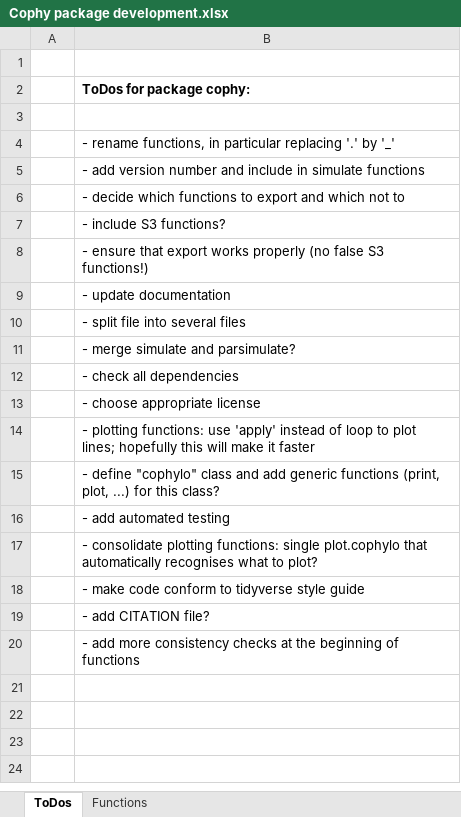
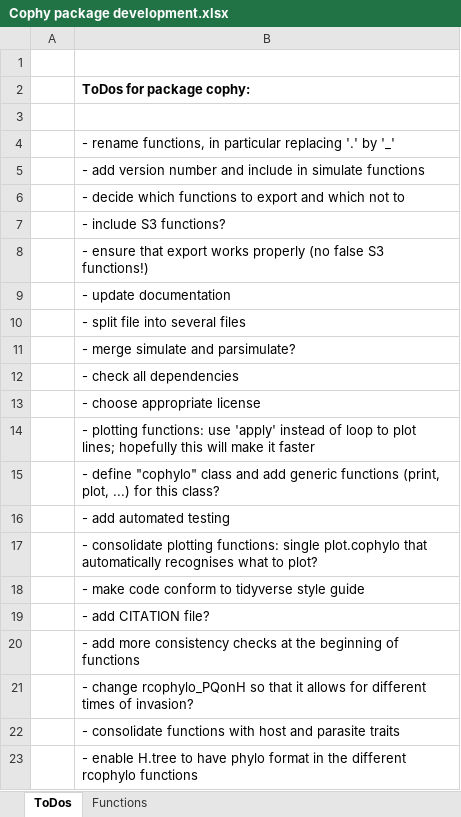
Before and after one commit to JanEngelstaedter/cophy, an Excel workbook: Cophy package development.xlsx, sheet ToDos, drawn as a sheet; values as stored, in another font and other column widths than the file's, no borders; the diff names each change by its address in the sheet, - before the commit and + after, or states it on an @@ line.

```diff
--- a/Cophy package development.xlsx (sheet ToDos)
+++ b/Cophy package development.xlsx (sheet ToDos)
+row 21:  | - change rcophylo_PQonH so that it allows for different times of invasion?
+row 22:  | - consolidate functions with host and parasite traits
+row 23:  | - enable H.tree to have phylo format in the different rcophylo functions
```
Also changed, not shown: sheet Functions, hidden cells.
